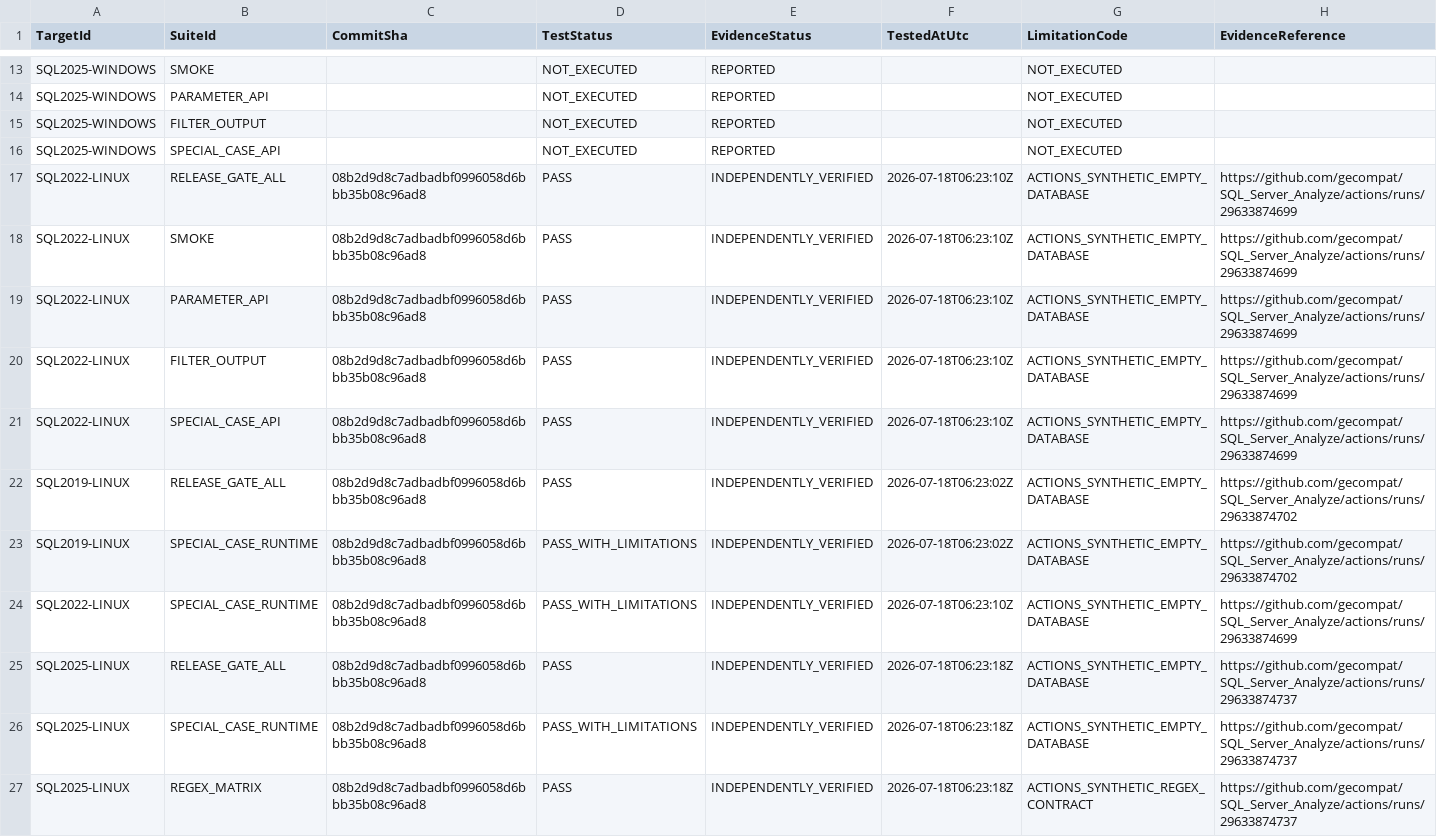
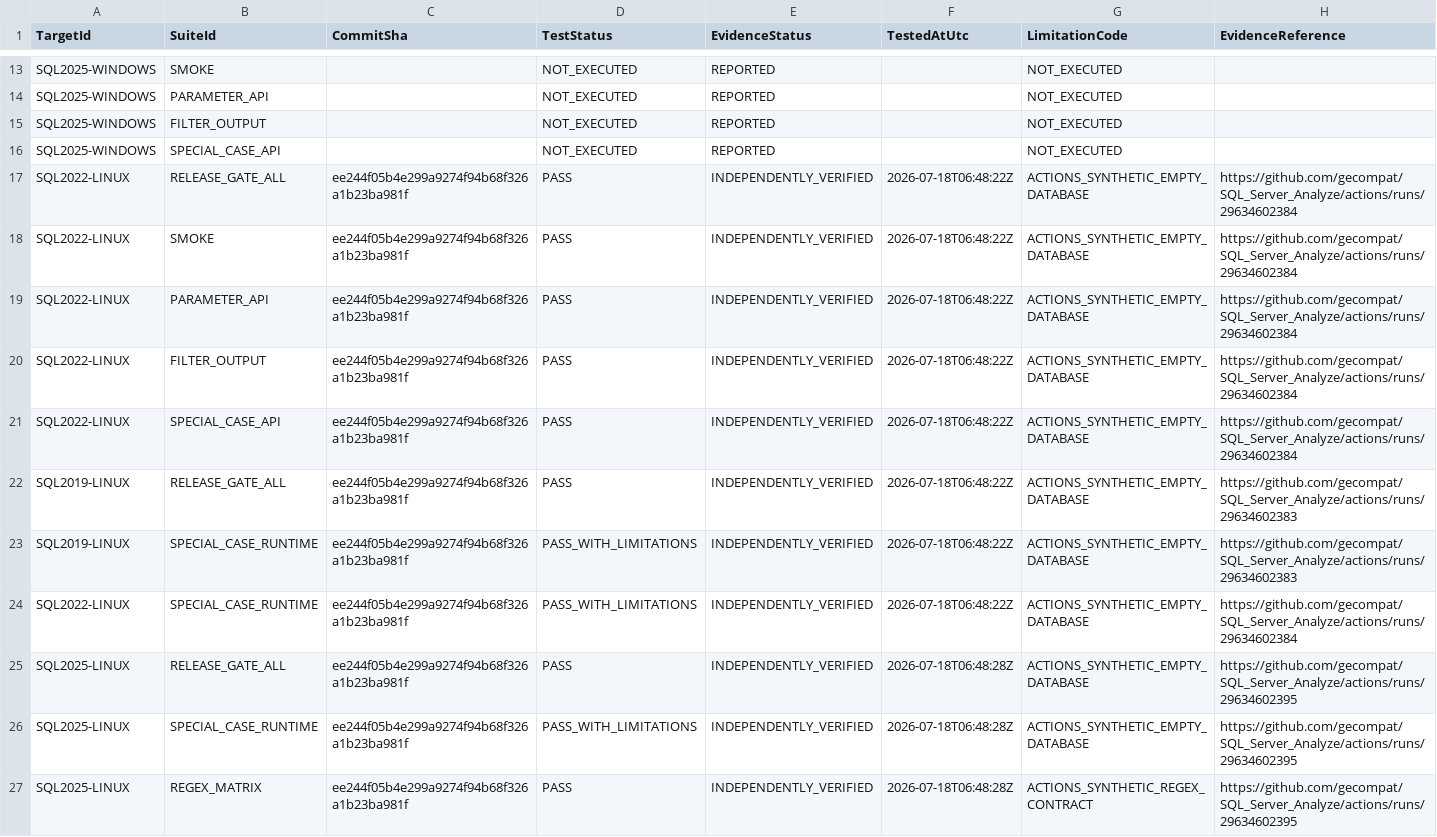
Before and after one commit to gecompat/SQL_Server_Analyze, a CSV file: Metadata/Quality/Release_Gate_Evidence.csv, drawn as a sheet; only a part is shown, gaps mark what is left out.

Commit message:
docs: record wait catalog evidence

```diff
--- a/Metadata/Quality/Release_Gate_Evidence.csv
+++ b/Metadata/Quality/Release_Gate_Evidence.csv
@@ -16,12 +16,12 @@ SQL2025-WINDOWS,FILTER_OUTPUT,,NOT_EXECUTED,REPORTED,,NOT_EXECUTED,
 SQL2025-WINDOWS,SPECIAL_CASE_API,,NOT_EXECUTED,REPORTED,,NOT_EXECUTED,
-SQL2022-LINUX,RELEASE_GATE_ALL,08b2d9d8c7adbadbf0996058d6bbb35b08c96ad8,PASS,INDEPENDENTLY_VERIFIED,2026-07-18T06:23:10Z,ACTIONS_SYNTHETIC_EMPTY_DATABASE,https://github.com/gecompat/SQL_Server_Analyze/actions/runs/29633874699
-SQL2022-LINUX,SMOKE,08b2d9d8c7adbadbf0996058d6bbb35b08c96ad8,PASS,INDEPENDENTLY_VERIFIED,2026-07-18T06:23:10Z,ACTIONS_SYNTHETIC_EMPTY_DATABASE,https://github.com/gecompat/SQL_Server_Analyze/actions/runs/29633874699
-SQL2022-LINUX,PARAMETER_API,08b2d9d8c7adbadbf0996058d6bbb35b08c96ad8,PASS,INDEPENDENTLY_VERIFIED,2026-07-18T06:23:10Z,ACTIONS_SYNTHETIC_EMPTY_DATABASE,https://github.com/gecompat/SQL_Server_Analyze/actions/runs/29633874699
-SQL2022-LINUX,FILTER_OUTPUT,08b2d9d8c7adbadbf0996058d6bbb35b08c96ad8,PASS,INDEPENDENTLY_VERIFIED,2026-07-18T06:23:10Z,ACTIONS_SYNTHETIC_EMPTY_DATABASE,https://github.com/gecompat/SQL_Server_Analyze/actions/runs/29633874699
-SQL2022-LINUX,SPECIAL_CASE_API,08b2d9d8c7adbadbf0996058d6bbb35b08c96ad8,PASS,INDEPENDENTLY_VERIFIED,2026-07-18T06:23:10Z,ACTIONS_SYNTHETIC_EMPTY_DATABASE,https://github.com/gecompat/SQL_Server_Analyze/actions/runs/29633874699
-SQL2019-LINUX,RELEASE_GATE_ALL,08b2d9d8c7adbadbf0996058d6bbb35b08c96ad8,PASS,INDEPENDENTLY_VERIFIED,2026-07-18T06:23:02Z,ACTIONS_SYNTHETIC_EMPTY_DATABASE,https://github.com/gecompat/SQL_Server_Analyze/actions/runs/29633874702
-SQL2019-LINUX,SPECIAL_CASE_RUNTIME,08b2d9d8c7adbadbf0996058d6bbb35b08c96ad8,PASS_WITH_LIMITATIONS,INDEPENDENTLY_VERIFIED,2026-07-18T06:23:02Z,ACTIONS_SYNTHETIC_EMPTY_DATABASE,https://github.com/gecompat/SQL_Server_Analyze/actions/runs/29633874702
-SQL2022-LINUX,SPECIAL_CASE_RUNTIME,08b2d9d8c7adbadbf0996058d6bbb35b08c96ad8,PASS_WITH_LIMITATIONS,INDEPENDENTLY_VERIFIED,2026-07-18T06:23:10Z,ACTIONS_SYNTHETIC_EMPTY_DATABASE,https://github.com/gecompat/SQL_Server_Analyze/actions/runs/29633874699
-SQL2025-LINUX,RELEASE_GATE_ALL,08b2d9d8c7adbadbf0996058d6bbb35b08c96ad8,PASS,INDEPENDENTLY_VERIFIED,2026-07-18T06:23:18Z,ACTIONS_SYNTHETIC_EMPTY_DATABASE,https://github.com/gecompat/SQL_Server_Analyze/actions/runs/29633874737
-SQL2025-LINUX,SPECIAL_CASE_RUNTIME,08b2d9d8c7adbadbf0996058d6bbb35b08c96ad8,PASS_WITH_LIMITATIONS,INDEPENDENTLY_VERIFIED,2026-07-18T06:23:18Z,ACTIONS_SYNTHETIC_EMPTY_DATABASE,https://github.com/gecompat/SQL_Server_Analyze/actions/runs/29633874737
-SQL2025-LINUX,REGEX_MATRIX,08b2d9d8c7adbadbf0996058d6bbb35b08c96ad8,PASS,INDEPENDENTLY_VERIFIED,2026-07-18T06:23:18Z,ACTIONS_SYNTHETIC_REGEX_CONTRACT,https://github.com/gecompat/SQL_Server_Analyze/actions/runs/29633874737
+SQL2022-LINUX,RELEASE_GATE_ALL,ee244f05b4e299a9274f94b68f326a1b23ba981f,PASS,INDEPENDENTLY_VERIFIED,2026-07-18T06:48:22Z,ACTIONS_SYNTHETIC_EMPTY_DATABASE,https://github.com/gecompat/SQL_Server_Analyze/actions/runs/29634602384
+SQL2022-LINUX,SMOKE,ee244f05b4e299a9274f94b68f326a1b23ba981f,PASS,INDEPENDENTLY_VERIFIED,2026-07-18T06:48:22Z,ACTIONS_SYNTHETIC_EMPTY_DATABASE,https://github.com/gecompat/SQL_Server_Analyze/actions/runs/29634602384
+SQL2022-LINUX,PARAMETER_API,ee244f05b4e299a9274f94b68f326a1b23ba981f,PASS,INDEPENDENTLY_VERIFIED,2026-07-18T06:48:22Z,ACTIONS_SYNTHETIC_EMPTY_DATABASE,https://github.com/gecompat/SQL_Server_Analyze/actions/runs/29634602384
+SQL2022-LINUX,FILTER_OUTPUT,ee244f05b4e299a9274f94b68f326a1b23ba981f,PASS,INDEPENDENTLY_VERIFIED,2026-07-18T06:48:22Z,ACTIONS_SYNTHETIC_EMPTY_DATABASE,https://github.com/gecompat/SQL_Server_Analyze/actions/runs/29634602384
+SQL2022-LINUX,SPECIAL_CASE_API,ee244f05b4e299a9274f94b68f326a1b23ba981f,PASS,INDEPENDENTLY_VERIFIED,2026-07-18T06:48:22Z,ACTIONS_SYNTHETIC_EMPTY_DATABASE,https://github.com/gecompat/SQL_Server_Analyze/actions/runs/29634602384
+SQL2019-LINUX,RELEASE_GATE_ALL,ee244f05b4e299a9274f94b68f326a1b23ba981f,PASS,INDEPENDENTLY_VERIFIED,2026-07-18T06:48:22Z,ACTIONS_SYNTHETIC_EMPTY_DATABASE,https://github.com/gecompat/SQL_Server_Analyze/actions/runs/29634602383
+SQL2019-LINUX,SPECIAL_CASE_RUNTIME,ee244f05b4e299a9274f94b68f326a1b23ba981f,PASS_WITH_LIMITATIONS,INDEPENDENTLY_VERIFIED,2026-07-18T06:48:22Z,ACTIONS_SYNTHETIC_EMPTY_DATABASE,https://github.com/gecompat/SQL_Server_Analyze/actions/runs/29634602383
+SQL2022-LINUX,SPECIAL_CASE_RUNTIME,ee244f05b4e299a9274f94b68f326a1b23ba981f,PASS_WITH_LIMITATIONS,INDEPENDENTLY_VERIFIED,2026-07-18T06:48:22Z,ACTIONS_SYNTHETIC_EMPTY_DATABASE,https://github.com/gecompat/SQL_Server_Analyze/actions/runs/29634602384
+SQL2025-LINUX,RELEASE_GATE_ALL,ee244f05b4e299a9274f94b68f326a1b23ba981f,PASS,INDEPENDENTLY_VERIFIED,2026-07-18T06:48:28Z,ACTIONS_SYNTHETIC_EMPTY_DATABASE,https://github.com/gecompat/SQL_Server_Analyze/actions/runs/29634602395
+SQL2025-LINUX,SPECIAL_CASE_RUNTIME,ee244f05b4e299a9274f94b68f326a1b23ba981f,PASS_WITH_LIMITATIONS,INDEPENDENTLY_VERIFIED,2026-07-18T06:48:28Z,ACTIONS_SYNTHETIC_EMPTY_DATABASE,https://github.com/gecompat/SQL_Server_Analyze/actions/runs/29634602395
+SQL2025-LINUX,REGEX_MATRIX,ee244f05b4e299a9274f94b68f326a1b23ba981f,PASS,INDEPENDENTLY_VERIFIED,2026-07-18T06:48:28Z,ACTIONS_SYNTHETIC_REGEX_CONTRACT,https://github.com/gecompat/SQL_Server_Analyze/actions/runs/29634602395
```
Also changed, not shown: Metadata/Quality/Special_Case_Test_Cases.csv, Metadata/Quality/Test_Matrix.csv, 7 other files.
